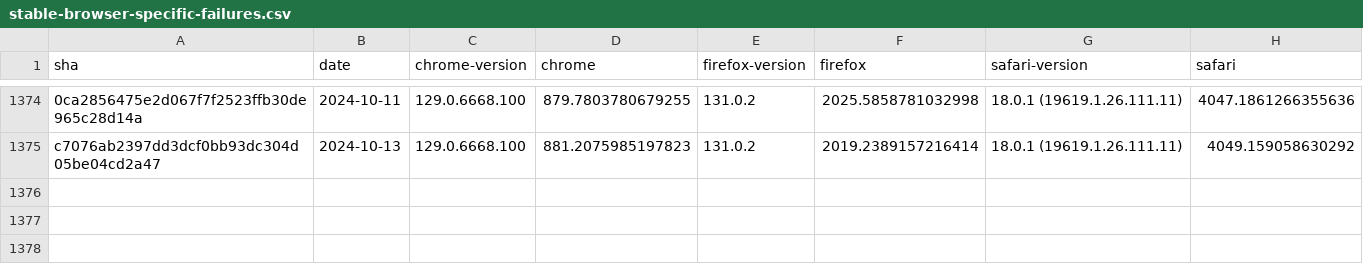
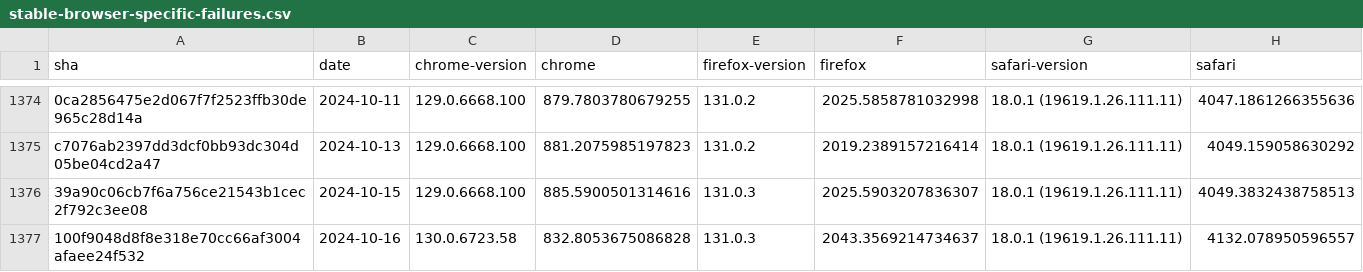
Before and after one commit to gsnedders/results-analysis, a CSV file: data/stable-browser-specific-failures.csv, drawn as a sheet; only a part is shown, gaps mark what is left out; the diff names each change by its address in the sheet, - before the commit and + after, or states it on an @@ line.

```diff
--- a/data/stable-browser-specific-failures.csv
+++ b/data/stable-browser-specific-failures.csv
+row 1376: 39a90c06cb7f6a756ce21543b1cec2f792c3ee08 | 2024-10-15 | 129.0.6668.100 | 885.5900501314616 | 131.0.3 | 2025.5903207836307 | 18.0.1 (19619.1.26.111.11) | 4049.3832438758513
+row 1377: 100f9048d8f8e318e70cc66af3004afaee24f532 | 2024-10-16 | 130.0.6723.58 | 832.8053675086828 | 131.0.3 | 2043.3569214734637 | 18.0.1 (19619.1.26.111.11) | 4132.078950596557
```
Also changed, not shown: data/interop-2023/interop-2023-stable-v2.csv, data/interop-2024/interop-2024-stable-v2.csv.
